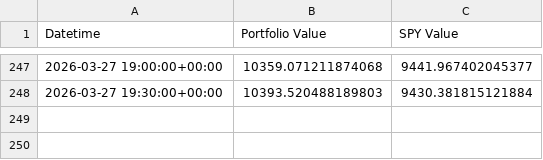
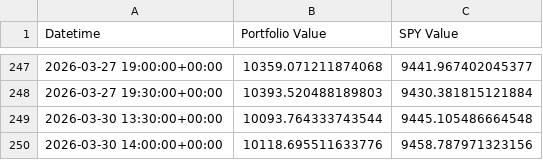
Before and after one commit to g-prakash/sp500_screener, a CSV file: hourly_index_picks_2026-03-03.csv, drawn as a sheet; only a part is shown, gaps mark what is left out.

```diff
--- a/hourly_index_picks_2026-03-03.csv
+++ b/hourly_index_picks_2026-03-03.csv
@@ -248 +248,3 @@ Datetime,Portfolio Value,SPY Value
 2026-03-27 19:30:00+00:00,10393.520488189803,9430.381815121884
+2026-03-30 13:30:00+00:00,10093.764333743544,9445.105486664548
+2026-03-30 14:00:00+00:00,10118.695511633776,9458.787971323156
```
Also changed, not shown: 2 other files.
